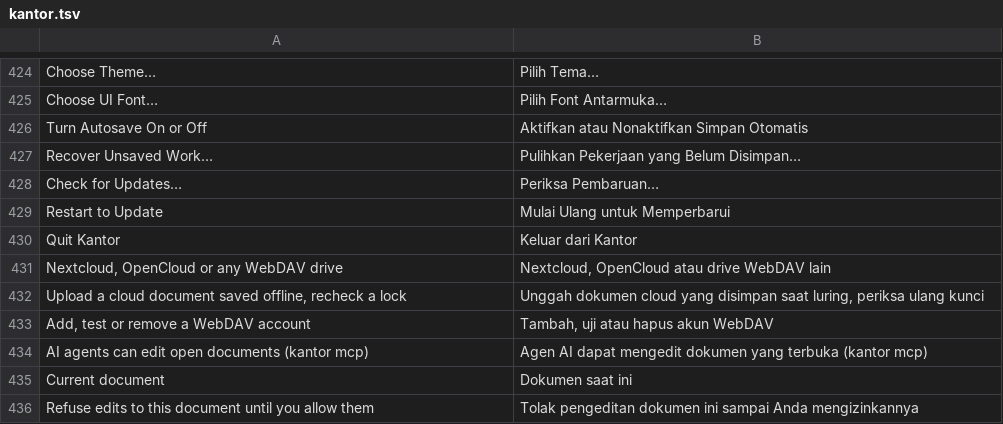
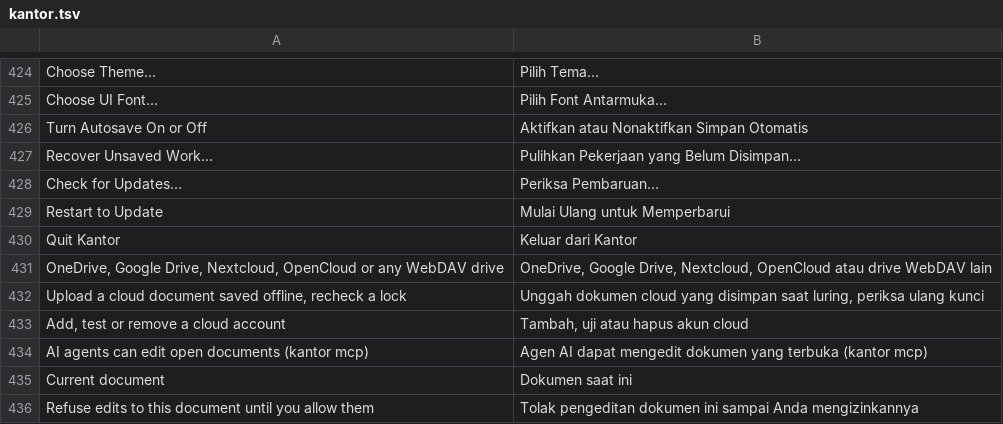
Before and after one commit to dzulfikar08/kantor, a TSV file: crates/kantor_ui/i18n/kantor.tsv, drawn as a sheet; only a part is shown, gaps mark what is left out; removed rows and columns are numbered as before the commit, all else as after; the diff covers the shown part only; the diff names each change by its address in the sheet, - before the commit and + after, or states it on an @@ line.

Commit message:
Cloud: OneDrive and Google Drive accounts, Save to Cloud, cloud autosave
Cloud Accounts offers OneDrive and Google Drive (browser sign-in) when the
build has their client ids; Open from Cloud browses them (with a note on
Google's drive.file scope); File > Save to Cloud uploads a document into a
chosen folder (Google: the Kantor folder) and opens the cloud copy. Cloud
documents autosave 10 s after the last change, with their own status bar
switch ([cloud] autosave) and an Edited chip. Release, nightly and App
Store builds take the client ids from repository variables.
docs/cloud-providers.md lists what to register with Microsoft and Google.

```diff
--- a/crates/kantor_ui/i18n/kantor.tsv
+++ b/crates/kantor_ui/i18n/kantor.tsv
-row 431: Nextcloud, OpenCloud or any WebDAV drive | Nextcloud, OpenCloud atau drive WebDAV lain
+row 431: OneDrive, Google Drive, Nextcloud, OpenCloud or any WebDAV drive | OneDrive, Google Drive, Nextcloud, OpenCloud atau drive WebDAV lain
-row 433: Add, test or remove a WebDAV account | Tambah, uji atau hapus akun WebDAV
+row 433: Add, test or remove a cloud account | Tambah, uji atau hapus akun cloud
```
Also changed, not shown: 27 added rows elsewhere in this file, 15 other files.
